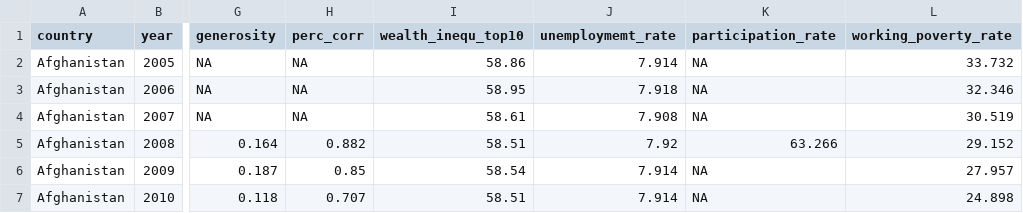
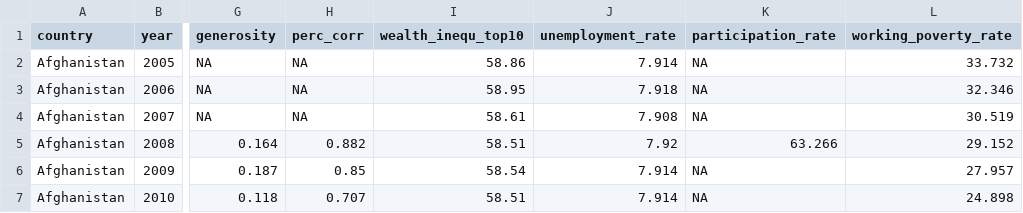
Before and after one commit to annalenahellerbse/DataScience_FinallyHappy, a CSV file: finally_happy.csv, drawn as a sheet; only a part is shown, gaps mark what is left out; the diff names each change by its address in the sheet, - before the commit and + after, or states it on an @@ line.

Commit message:
Update finally_happy.csv

```diff
--- a/finally_happy.csv
+++ b/finally_happy.csv
-J1: unemploymemt_rate
+J1: unemployment_rate
```
